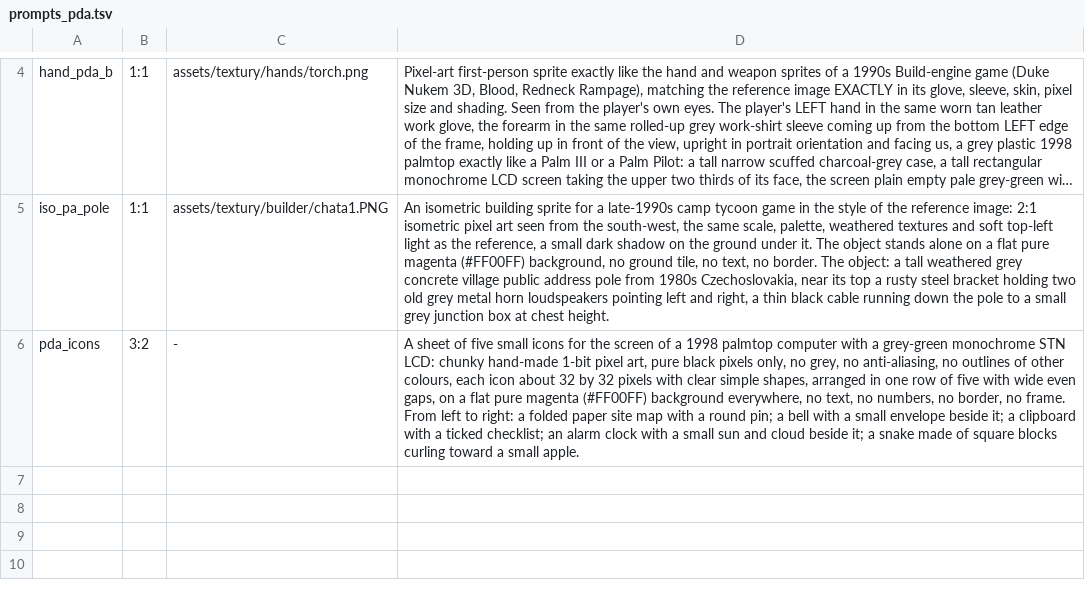
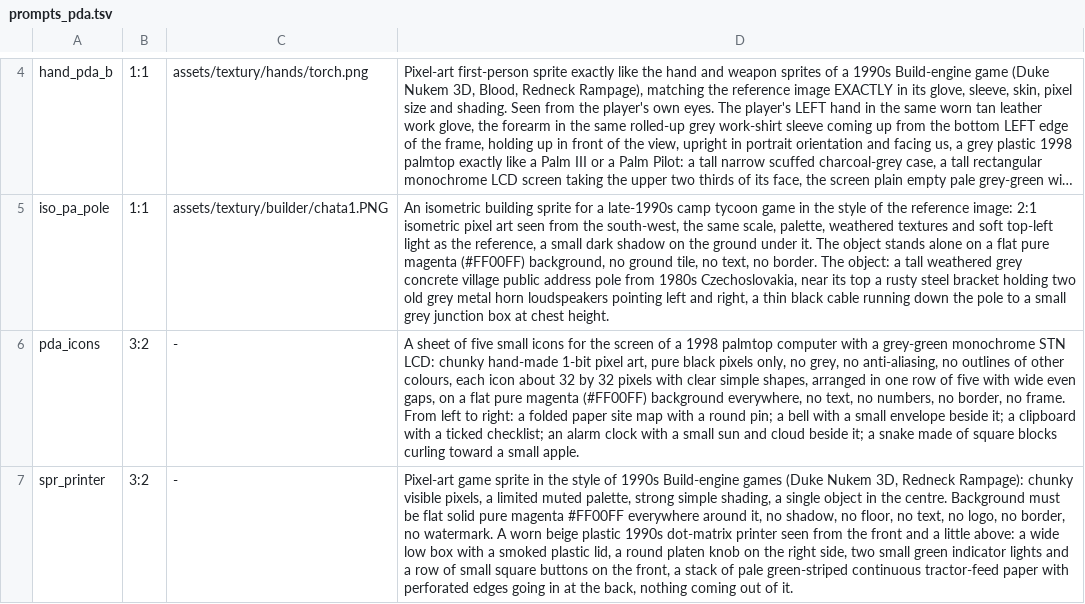
Before and after one commit to risafuranku/summercamp, a TSV file: tools/artgen/prompts_pda.tsv, drawn as a sheet; only a part is shown, gaps mark what is left out; long unchanged cells end in …; the diff names each change by its address in the sheet, - before the commit and + after, or states it on an @@ line.

```diff
--- a/tools/artgen/prompts_pda.tsv
+++ b/tools/artgen/prompts_pda.tsv
+row 7: spr_printer | 3:2 | - | Pixel-art game sprite in the style of 1990s Build-engine games (Duke Nukem 3D, Redneck Rampage): chunky visible pixels, a limited muted palette, strong simple shading, a single object in the centre. Background must be flat solid pure magenta #FF00FF everywhere around it, no shadow, no floor, no text, no logo, no border, no watermark. A worn beige plastic 1990s dot-matrix printer seen from the front and a little above: a wide low box with a smoked plastic lid, a round platen knob on the right side, two small green indicator lights and a row of small square buttons on the front, a stack of pale green-striped continuous tractor-feed paper with perforated edges going in at the back, nothing coming out of it.
```
Also changed, not shown: tools/audiogen/prompts_pda.tsv, 12 other files.
